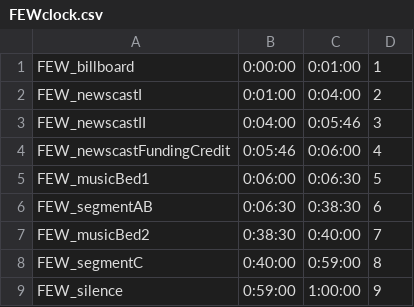
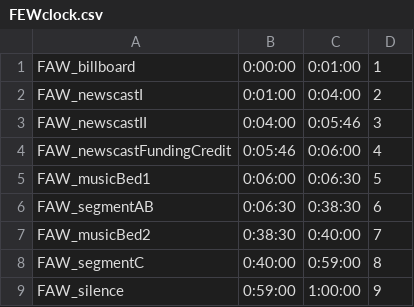
Before and after one commit to goldfarb/Loudness, a CSV file: FEWclock.csv, drawn as a sheet.

Commit message:
Update FEWclock.csv

```diff
--- a/FEWclock.csv
+++ b/FEWclock.csv
@@ -1,9 +1,9 @@
-FEW_billboard,0:00:00,0:01:00,1
-FEW_newscastI,0:01:00,0:04:00,2
-FEW_newscastII,0:04:00,0:05:46,3
-FEW_newscastFundingCredit,0:05:46,0:06:00,4
-FEW_musicBed1,0:06:00,0:06:30,5
-FEW_segmentAB,0:06:30,0:38:30,6
-FEW_musicBed2,0:38:30,0:40:00,7
-FEW_segmentC,0:40:00,0:59:00,8
-FEW_silence,0:59:00,1:00:00,9
+FAW_billboard,0:00:00,0:01:00,1
+FAW_newscastI,0:01:00,0:04:00,2
+FAW_newscastII,0:04:00,0:05:46,3
+FAW_newscastFundingCredit,0:05:46,0:06:00,4
+FAW_musicBed1,0:06:00,0:06:30,5
+FAW_segmentAB,0:06:30,0:38:30,6
+FAW_musicBed2,0:38:30,0:40:00,7
+FAW_segmentC,0:40:00,0:59:00,8
+FAW_silence,0:59:00,1:00:00,9
```
